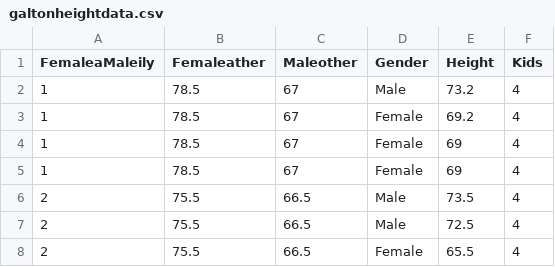
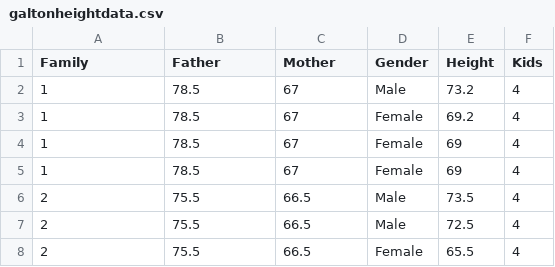
Before and after one commit to STAT-JET-ASU/Datasets, a CSV file: Instructor/galtonheightdata.csv, drawn as a sheet; only a part is shown.

Commit message:
Fix error in labels in galtonheightdata

```diff
--- a/Instructor/galtonheightdata.csv
+++ b/Instructor/galtonheightdata.csv
@@ -1,2 +1,2 @@
-FemaleaMaleily,Femaleather,Maleother,Gender,Height,Kids
+Family,Father,Mother,Gender,Height,Kids
 1,78.5,67,Male,73.2,4
```
Also changed, not shown: 1 other file.
